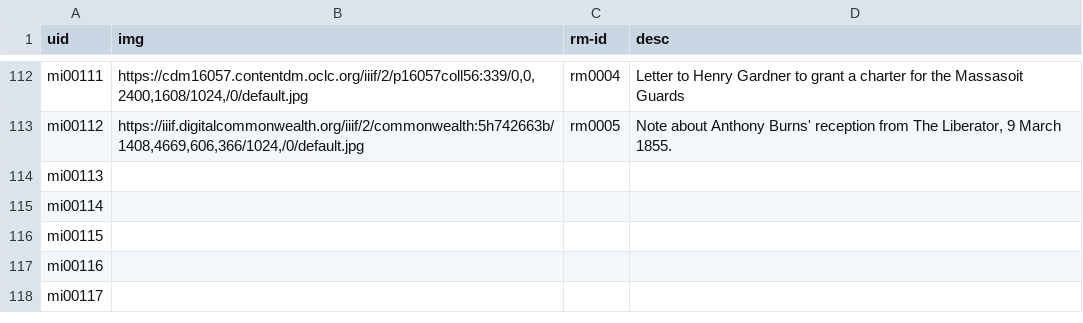
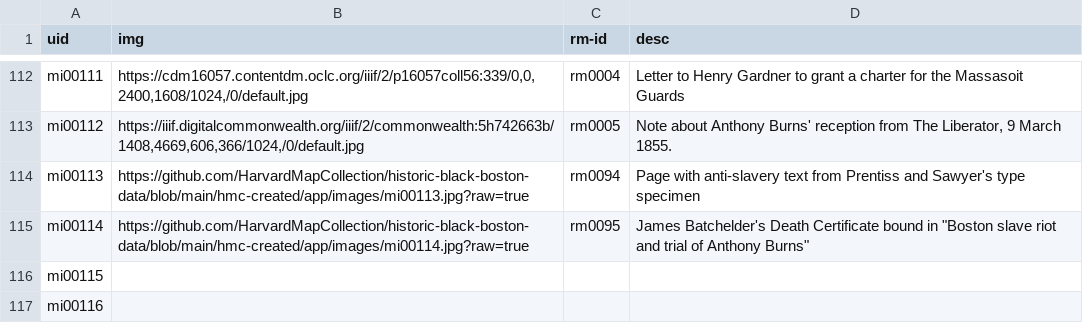
Before and after one commit to HarvardMapCollection/historic-black-boston-data, a CSV file: hmc-created/app/methods-images.csv, drawn as a sheet; only a part is shown, gaps mark what is left out; the shorter side is filled out with more unchanged rows.

Commit message:
adding data; houghton images

```diff
--- a/hmc-created/app/methods-images.csv
+++ b/hmc-created/app/methods-images.csv
@@ -113,4 +113,4 @@ mi00111,"https://cdm16057.contentdm.oclc.org/iiif/2/p16057coll56:339/0,0,2400,16
 mi00112,"https://iiif.digitalcommonwealth.org/iiif/2/commonwealth:5h742663b/1408,4669,606,366/1024,/0/default.jpg",rm0005,"Note about Anthony Burns' reception from The Liberator, 9 March 1855."
-mi00113,,,
-mi00114,,,
+mi00113,https://github.com/HarvardMapCollection/historic-black-boston-data/blob/main/hmc-created/app/images/mi00113.jpg?raw=true,rm0094,Page with anti-slavery text from Prentiss and Sawyer's type specimen
+mi00114,https://github.com/HarvardMapCollection/historic-black-boston-data/blob/main/hmc-created/app/images/mi00114.jpg?raw=true,rm0095,"James Batchelder's Death Certificate bound in ""Boston slave riot and trial of Anthony Burns"""
 mi00115,,,
```
Also changed, not shown: hmc-created/app/pois.csv, hmc-created/app/research-materials.csv, 2 other files.
